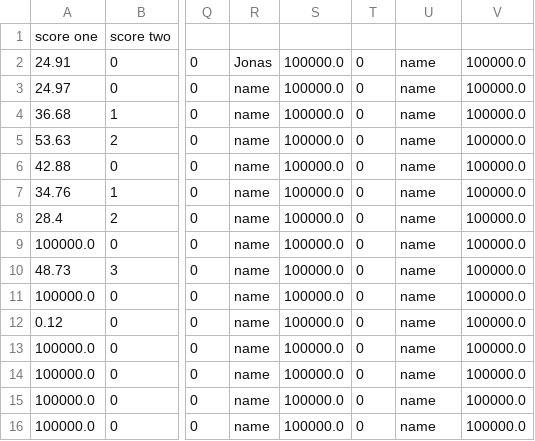
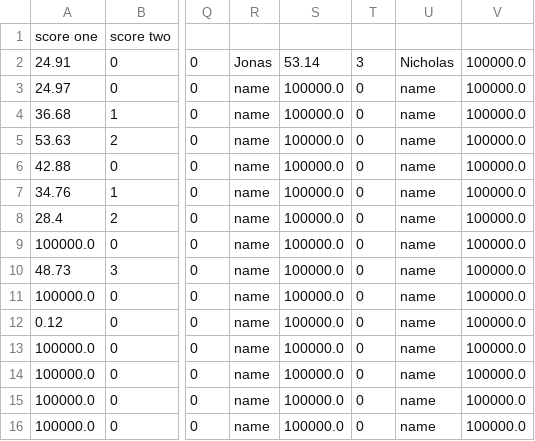
Before and after one commit to AngeredBarbeque/Final-Project, a CSV file: Project/overall.csv, drawn as a sheet; only a part is shown, gaps mark what is left out; the diff names each change by its address in the sheet, - before the commit and + after, or states it on an @@ line.

```diff
--- a/Project/overall.csv
+++ b/Project/overall.csv
-S2: 100000.0
+S2: 53.14
-T2: 0
+T2: 3
-U2: name
+U2: Nicholas
```
Also changed, not shown: Project/personal.csv, 1 other file.
